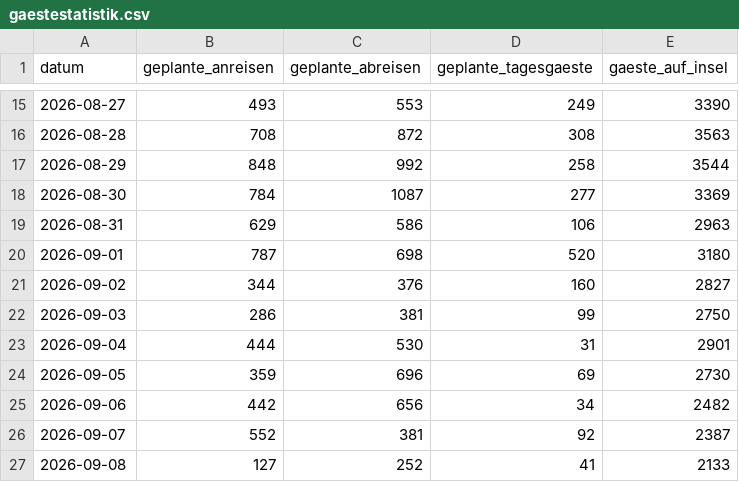
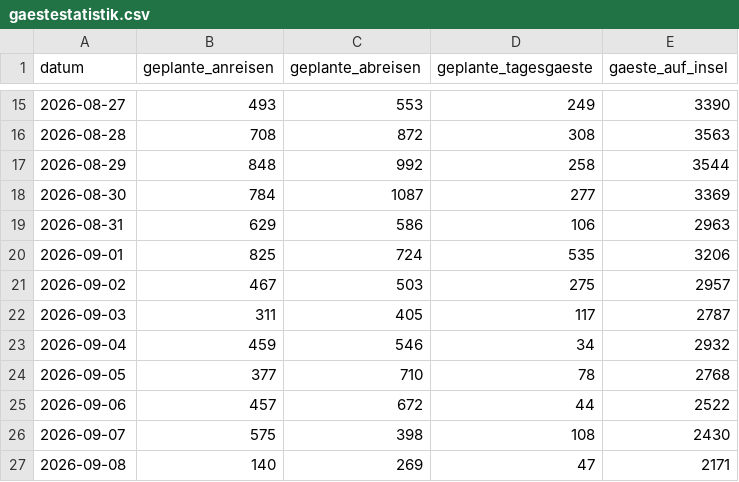
Before and after one commit to lleisner/spiekeroog-gaeste-archiv, a CSV file: archive/gaestestatistik.csv, drawn as a sheet; only a part is shown, gaps mark what is left out; the diff covers the shown part only.

```diff
--- a/archive/gaestestatistik.csv
+++ b/archive/gaestestatistik.csv
@@ -19,9 +19,9 @@ datum,geplante_anreisen,geplante_abreisen,geplante_tagesgaeste,gaeste_auf_insel
 2026-08-31,629,586,106,2963
-2026-09-01,787,698,520,3180
-2026-09-02,344,376,160,2827
-2026-09-03,286,381,99,2750
-2026-09-04,444,530,31,2901
-2026-09-05,359,696,69,2730
-2026-09-06,442,656,34,2482
-2026-09-07,552,381,92,2387
-2026-09-08,127,252,41,2133
+2026-09-01,825,724,535,3206
+2026-09-02,467,503,275,2957
+2026-09-03,311,405,117,2787
+2026-09-04,459,546,34,2932
+2026-09-05,377,710,78,2768
+2026-09-06,457,672,44,2522
+2026-09-07,575,398,108,2430
+2026-09-08,140,269,47,2171
```
Also changed, not shown: 1 added row elsewhere in this file, archive/latest.csv, archive/snapshots.csv, 1 other file.
